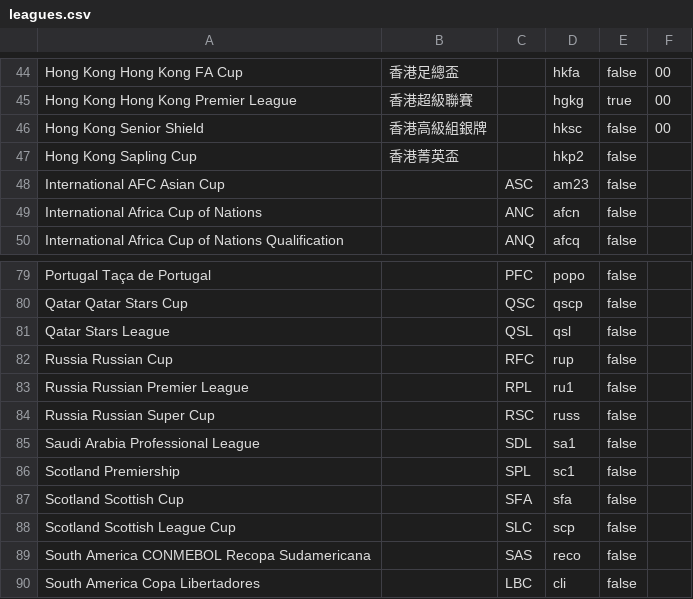
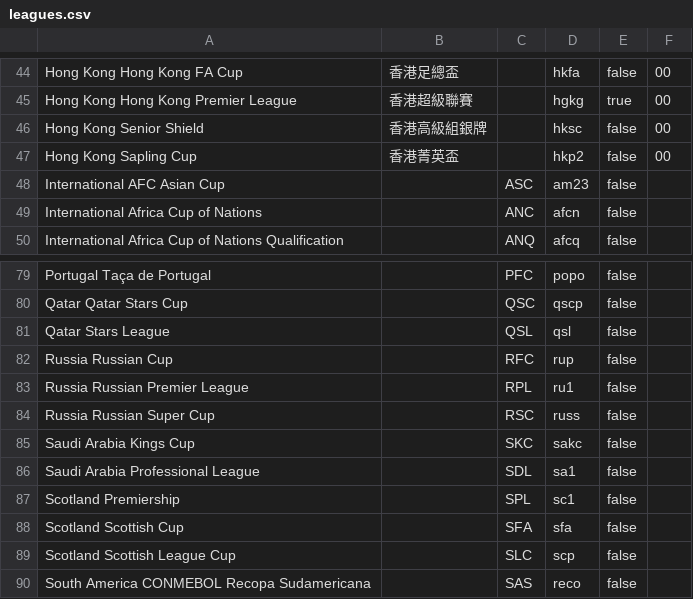
Before and after one commit to tanjt107/football-prediction, a CSV file: assets/leagues.csv, drawn as a sheet; only a part is shown, gaps mark what is left out; the shorter side is filled out with more unchanged rows.

```diff
--- a/assets/leagues.csv
+++ b/assets/leagues.csv
@@ -46,3 +46,3 @@ Hong Kong Hong Kong Premier League,香港超級聯賽,,hgkg,true,00
 Hong Kong Senior Shield,香港高級組銀牌,,hksc,false,00
-Hong Kong Sapling Cup,香港菁英盃,,hkp2,false,
+Hong Kong Sapling Cup,香港菁英盃,,hkp2,false,00
 International AFC Asian Cup,,ASC,am23,false,
@@ -84,2 +84,3 @@ Russia Russian Premier League,,RPL,ru1,false,
 Russia Russian Super Cup,,RSC,russ,false,
+Saudi Arabia Kings Cup,,SKC,sakc,false
 Saudi Arabia Professional League,,SDL,sa1,false,
```
Also changed, not shown: assets/teams.csv, 12 other files.
